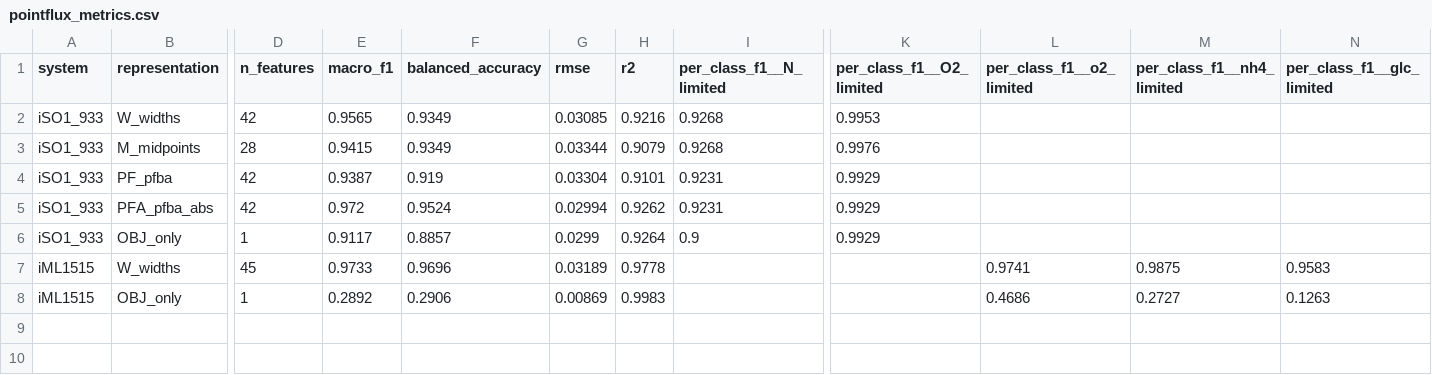
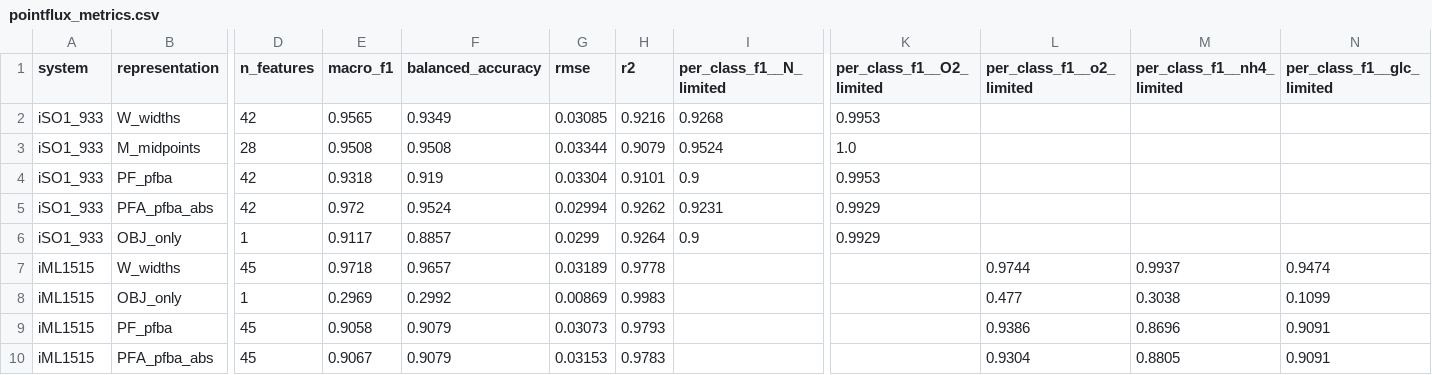
Before and after one commit to cmkim0408/Stenotrophomonas_causal-AI, a CSV file: revision_runs/iscience_rev1/07_pointflux/pointflux_metrics.csv, drawn as a sheet; only a part is shown, gaps mark what is left out; rows hold the shown columns only; the diff names each change by its address in the sheet, - before the commit and + after, or states it on an @@ line.

```diff
--- a/revision_runs/iscience_rev1/07_pointflux/pointflux_metrics.csv
+++ b/revision_runs/iscience_rev1/07_pointflux/pointflux_metrics.csv
-E3 (macro_f1): 0.9415
+E3 (macro_f1): 0.9508
-F3 (balanced_accuracy): 0.9349
+F3 (balanced_accuracy): 0.9508
-I3 (per_class_f1__N_limited): 0.9268
+I3 (per_class_f1__N_limited): 0.9524
-K3 (per_class_f1__O2_limited): 0.9976
+K3 (per_class_f1__O2_limited): 1.0
-E4 (macro_f1): 0.9387
+E4 (macro_f1): 0.9318
-I4 (per_class_f1__N_limited): 0.9231
+I4 (per_class_f1__N_limited): 0.9
-K4 (per_class_f1__O2_limited): 0.9929
+K4 (per_class_f1__O2_limited): 0.9953
-E7 (macro_f1): 0.9733
+E7 (macro_f1): 0.9718
-F7 (balanced_accuracy): 0.9696
+F7 (balanced_accuracy): 0.9657
-L7 (per_class_f1__o2_limited): 0.9741
+L7 (per_class_f1__o2_limited): 0.9744
-M7 (per_class_f1__nh4_limited): 0.9875
+M7 (per_class_f1__nh4_limited): 0.9937
-N7 (per_class_f1__glc_limited): 0.9583
+N7 (per_class_f1__glc_limited): 0.9474
-E8 (macro_f1): 0.2892
+E8 (macro_f1): 0.2969
-F8 (balanced_accuracy): 0.2906
+F8 (balanced_accuracy): 0.2992
-L8 (per_class_f1__o2_limited): 0.4686
+L8 (per_class_f1__o2_limited): 0.477
-M8 (per_class_f1__nh4_limited): 0.2727
+M8 (per_class_f1__nh4_limited): 0.3038
-N8 (per_class_f1__glc_limited): 0.1263
+N8 (per_class_f1__glc_limited): 0.1099
+row 9: iML1515 | PF_pfba | 45 | 0.9058 | 0.9079 | 0.03073 | 0.9793 |  |  | 0.9386 | 0.8696 | 0.9091
+row 10: iML1515 | PFA_pfba_abs | 45 | 0.9067 | 0.9079 | 0.03153 | 0.9783 |  |  | 0.9304 | 0.8805 | 0.9091
```
Also changed, not shown: revision_runs/iscience_rev1/metrics_summary.csv, 7 other files.
